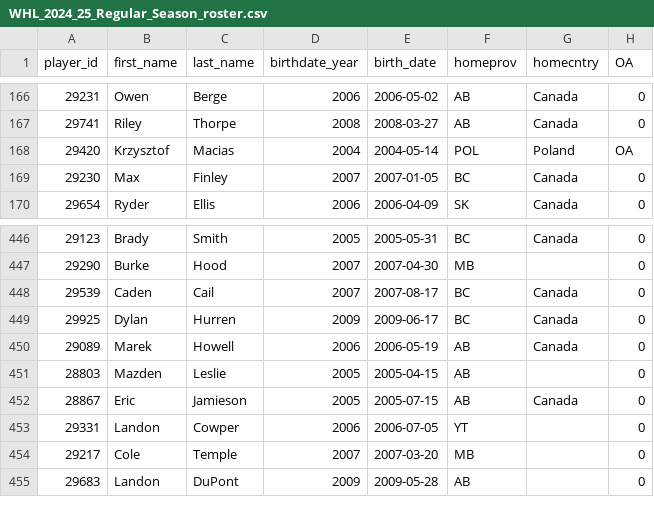
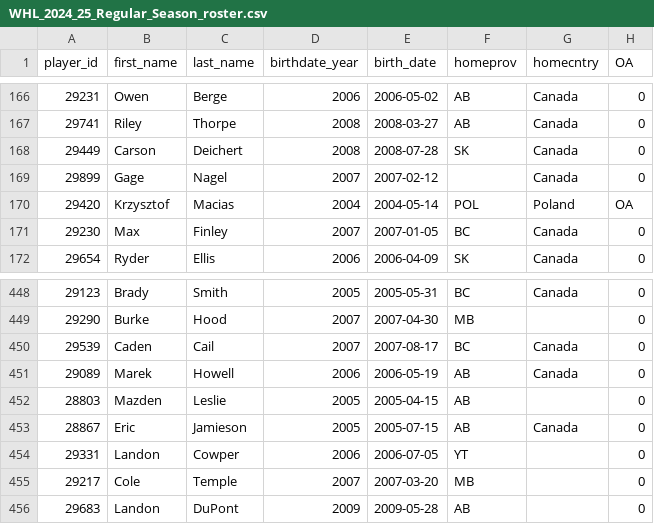
Before and after one commit to lennonay/Prospect_scraper, a CSV file: data/roster/WHL_2024_25_Regular_Season_roster.csv, drawn as a sheet; only a part is shown, gaps mark what is left out; removed rows and columns are numbered as before the commit, all else as after; the diff names each change by its address in the sheet, - before the commit and + after, or states it on an @@ line.

```diff
--- a/data/roster/WHL_2024_25_Regular_Season_roster.csv
+++ b/data/roster/WHL_2024_25_Regular_Season_roster.csv
+row 168: 29449 | Carson | Deichert | 2008 | 2008-07-28 | SK | Canada | 0
+row 169: 29899 | Gage | Nagel | 2007 | 2007-02-12 |  | Canada | 0
-row 449: 29925 | Dylan | Hurren | 2009 | 2009-06-17 | BC | Canada | 0
```
Also changed, not shown: 2 other files.
